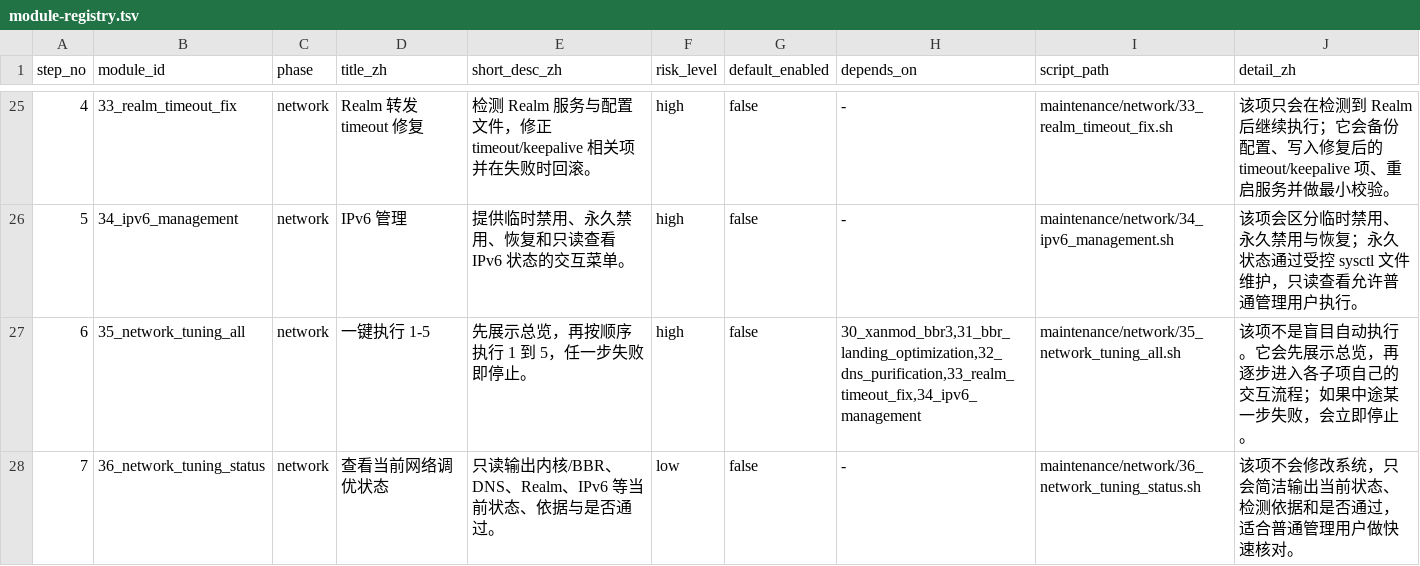
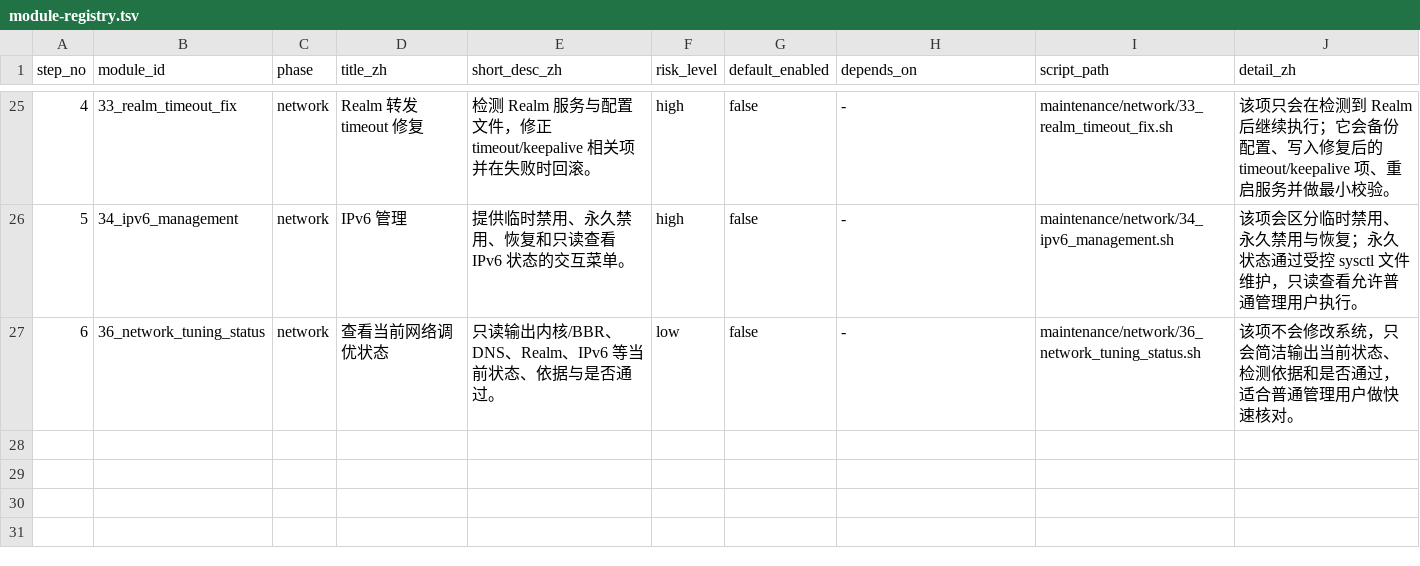
Before and after one commit to UNlimitedJIE/VPS_One-Click_Scripts, a TSV file: config/module-registry.tsv, drawn as a sheet; only a part is shown, gaps mark what is left out.

```diff
--- a/config/module-registry.tsv
+++ b/config/module-registry.tsv
@@ -26,3 +26,2 @@ step_no	module_id	phase	title_zh	short_desc_zh	risk_level	default_enabled	depend
 5	34_ipv6_management	network	IPv6 管理	提供临时禁用、永久禁用、恢复和只读查看 IPv6 状态的交互菜单。	high	false	-	maintenance/network/34_ipv6_management.sh	该项会区分临时禁用、永久禁用与恢复；永久状态通过受控 sysctl 文件维护，只读查看允许普通管理用户执行。
-6	35_network_tuning_all	network	一键执行 1-5	先展示总览，再按顺序执行 1 到 5，任一步失败即停止。	high	false	30_xanmod_bbr3,31_bbr_landing_optimization,32_dns_purification,33_realm_timeout_fix,34_ipv6_management	maintenance/network/35_network_tuning_all.sh	该项不是盲目自动执行。它会先展示总览，再逐步进入各子项自己的交互流程；如果中途某一步失败，会立即停止。
-7	36_network_tuning_status	network	查看当前网络调优状态	只读输出内核/BBR、DNS、Realm、IPv6 等当前状态、依据与是否通过。	low	false	-	maintenance/network/36_network_tuning_status.sh	该项不会修改系统，只会简洁输出当前状态、检测依据和是否通过，适合普通管理用户做快速核对。
+6	36_network_tuning_status	network	查看当前网络调优状态	只读输出内核/BBR、DNS、Realm、IPv6 等当前状态、依据与是否通过。	low	false	-	maintenance/network/36_network_tuning_status.sh	该项不会修改系统，只会简洁输出当前状态、检测依据和是否通过，适合普通管理用户做快速核对。
```
Also changed, not shown: 5 other files.
